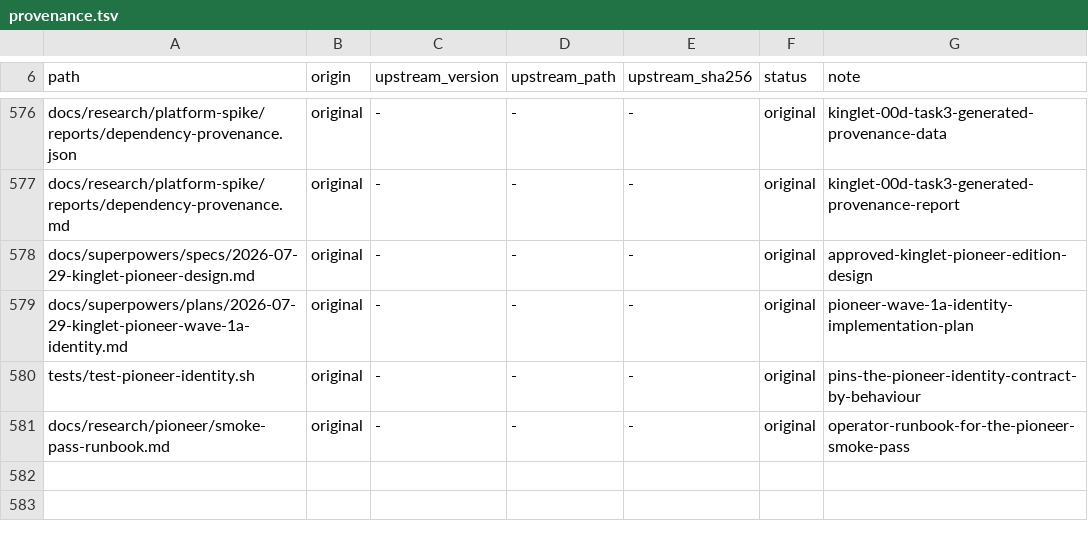
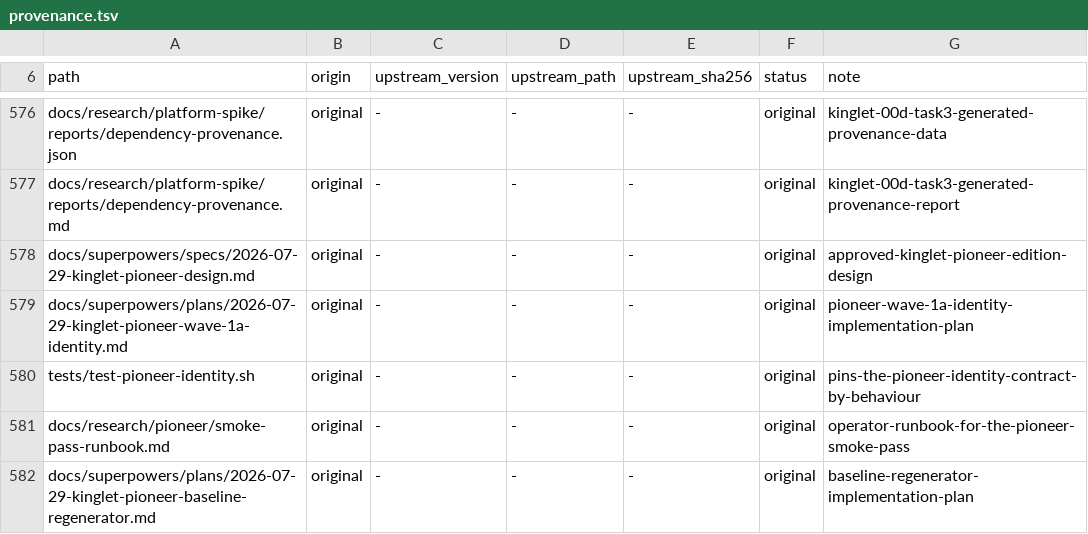
Before and after one commit to OmerZeyveli/kinglet-unity, a TSV file: provenance.tsv, drawn as a sheet; only a part is shown, gaps mark what is left out.

```diff
--- a/provenance.tsv
+++ b/provenance.tsv
@@ -581 +581,2 @@ tests/test-pioneer-identity.sh	original	-	-	-	original	pins-the-pioneer-identity
 docs/research/pioneer/smoke-pass-runbook.md	original	-	-	-	original	operator-runbook-for-the-pioneer-smoke-pass
+docs/superpowers/plans/2026-07-29-kinglet-pioneer-baseline-regenerator.md	original	-	-	-	original	baseline-regenerator-implementation-plan
```
Also changed, not shown: 1 other file.
